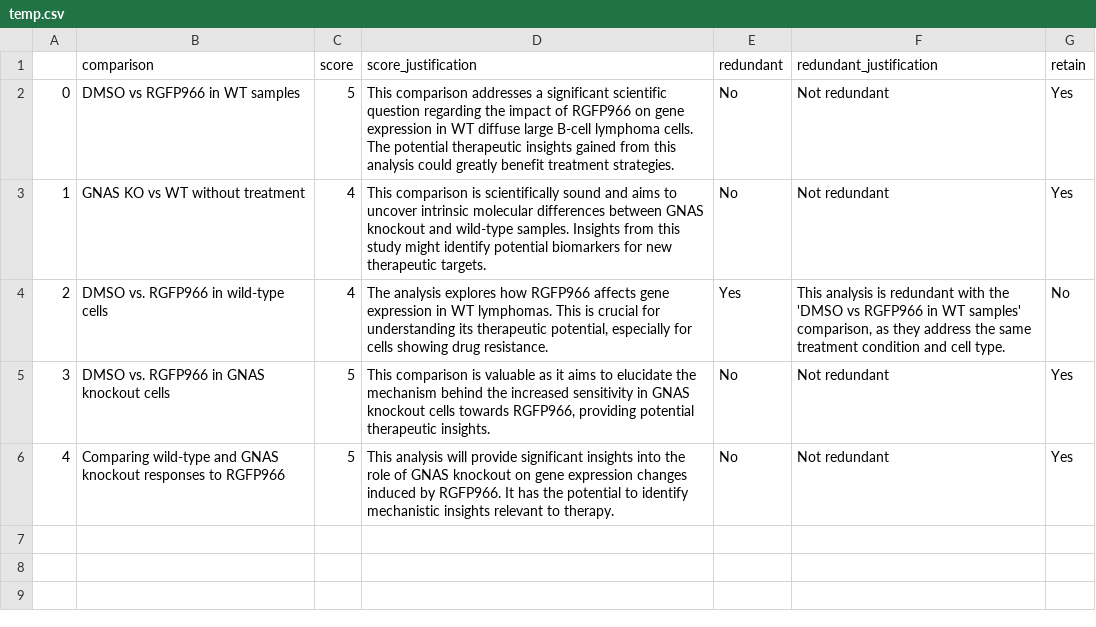
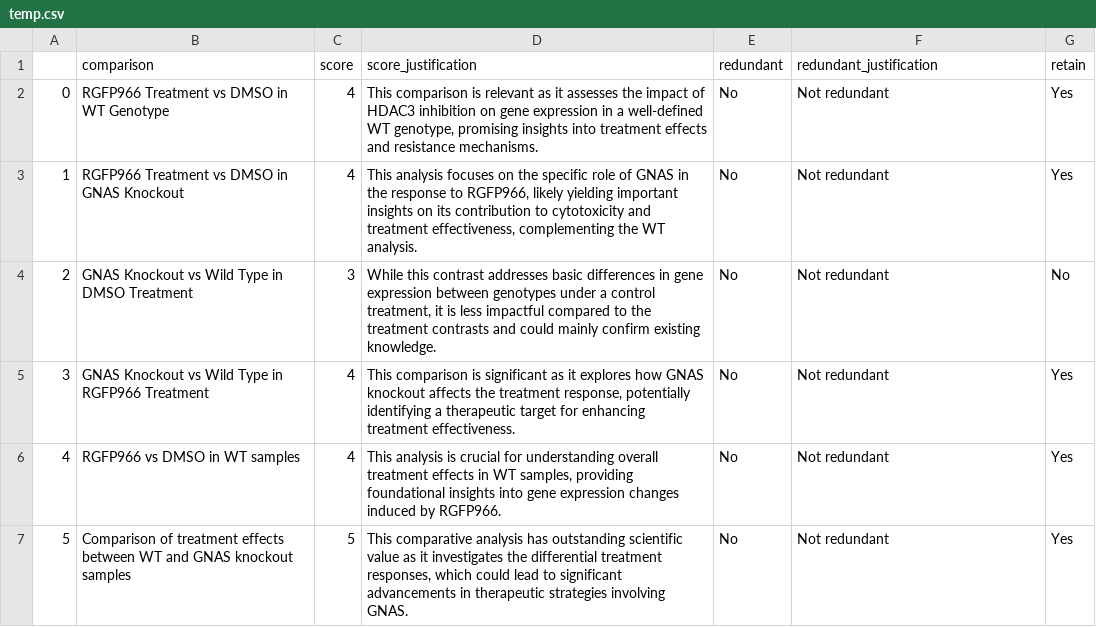
Before and after one commit to Kevin-G-Chen/UORCA, a CSV file: notebooks/3_analyse_data/temp.csv, drawn as a sheet; removed rows and columns are numbered as before the commit, all else as after; the diff names each change by its address in the sheet, - before the commit and + after, or states it on an @@ line.

Commit message:
Develop code for generating and executing DEG analysis

```diff
--- a/notebooks/3_analyse_data/temp.csv
+++ b/notebooks/3_analyse_data/temp.csv
-B2 (comparison): DMSO vs RGFP966 in WT samples
+B2 (comparison): RGFP966 Treatment vs DMSO in WT Genotype
-C2 (score): 5
+C2 (score): 4
-D2 (score_justification): This comparison addresses a significant scientific question regarding the impact of RGFP966 on gene expression in WT diffuse large B-cell lymphoma cells. The potential therapeutic insights gained from this analysis could greatly benefit treatment strategies.
+D2 (score_justification): This comparison is relevant as it assesses the impact of HDAC3 inhibition on gene expression in a well-defined WT genotype, promising insights into treatment effects and resistance mechanisms.
+row 3: 1 | RGFP966 Treatment vs DMSO in GNAS Knockout | 4 | This analysis focuses on the specific role of GNAS in the response to RGFP966, likely yielding important insights on its contribution to cytotoxicity and treatment effectiveness, complementing the WT analysis. | No | Not redundant | Yes
+row 4: 2 | GNAS Knockout vs Wild Type in DMSO Treatment | 3 | While this contrast addresses basic differences in gene expression between genotypes under a control treatment, it is less impactful compared to the treatment contrasts and could mainly confirm existing knowledge. | No | Not redundant | No
@@ column A renumbered from row 5 down @@
-B5 (comparison): GNAS KO vs WT without treatment
+B5 (comparison): GNAS Knockout vs Wild Type in RGFP966 Treatment
-D5 (score_justification): …comparison is scientifically sound and aims to uncover intrinsic molecular differences between GNAS knockout and wild-type samples. Insights from this study might identify potential biomarkers for new therapeutic targets.
+D5 (score_justification): …comparison is significant as it explores how GNAS knockout affects the treatment response, potentially identifying a therapeutic target for enhancing treatment effectiveness.
-row 4: 2 | DMSO vs. RGFP966 in wild-type cells | 4 | The analysis explores how RGFP966 affects gene expression in WT lymphomas. This is crucial for understanding its therapeutic potential, especially for cells showing drug resistance. | Yes | This analysis is redundant with the 'DMSO vs RGFP966 in WT samples' comparison, as they address the same treatment condition and cell type. | No
-B6 (comparison): DMSO vs. RGFP966 in GNAS knockout cells
+B6 (comparison): RGFP966 vs DMSO in WT samples
-C6 (score): 5
+C6 (score): 4
-D6 (score_justification): This comparison is valuable as it aims to elucidate the mechanism behind the increased sensitivity in GNAS knockout cells towards RGFP966, providing potential therapeutic insights.
+D6 (score_justification): This analysis is crucial for understanding overall treatment effects in WT samples, providing foundational insights into gene expression changes induced by RGFP966.
-B7 (comparison): Comparing wild-type and GNAS knockout responses to RGFP966
+B7 (comparison): Comparison of treatment effects between WT and GNAS knockout samples
-D7 (score_justification): This analysis will provide significant insights into the role of GNAS knockout on gene expression changes induced by RGFP966. It has the potential to identify mechanistic insights relevant to therapy.
+D7 (score_justification): This comparative analysis has outstanding scientific value as it investigates the differential treatment responses, which could lead to significant advancements in therapeutic strategies involving GNAS.
```
Also changed, not shown: 4 other files.
